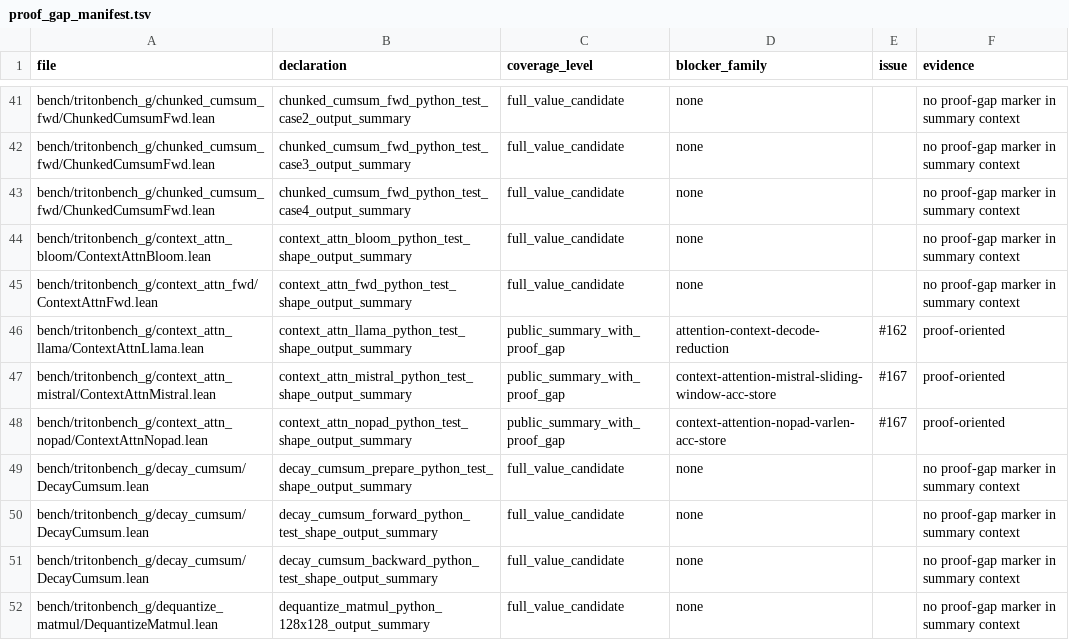
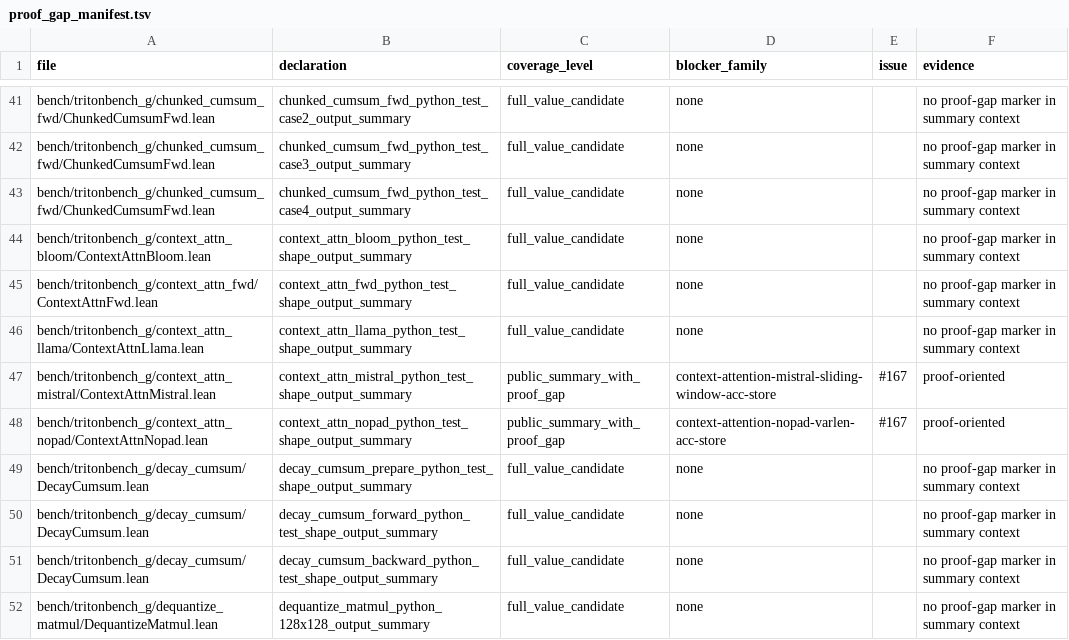
Before and after one commit to VeriInfra-Lab/VeriTile, a TSV file: bench/tritonbench_g/proof_gap_manifest.tsv, drawn as a sheet; only a part is shown, gaps mark what is left out.

Commit message:
Resolve context attention llama proof gap

```diff
--- a/bench/tritonbench_g/proof_gap_manifest.tsv
+++ b/bench/tritonbench_g/proof_gap_manifest.tsv
@@ -45,3 +45,3 @@ bench/tritonbench_g/context_attn_bloom/ContextAttnBloom.lean	context_attn_bloom_
 bench/tritonbench_g/context_attn_fwd/ContextAttnFwd.lean	context_attn_fwd_python_test_shape_output_summary	full_value_candidate	none		no proof-gap marker in summary context
-bench/tritonbench_g/context_attn_llama/ContextAttnLlama.lean	context_attn_llama_python_test_shape_output_summary	public_summary_with_proof_gap	attention-context-decode-reduction	#162	proof-oriented
+bench/tritonbench_g/context_attn_llama/ContextAttnLlama.lean	context_attn_llama_python_test_shape_output_summary	full_value_candidate	none		no proof-gap marker in summary context
 bench/tritonbench_g/context_attn_mistral/ContextAttnMistral.lean	context_attn_mistral_python_test_shape_output_summary	public_summary_with_proof_gap	context-attention-mistral-sliding-window-acc-store	#167	proof-oriented
```
Also changed, not shown: 2 other files.
